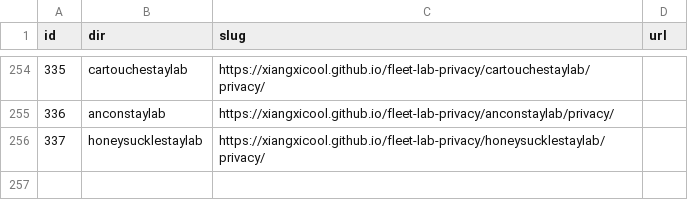
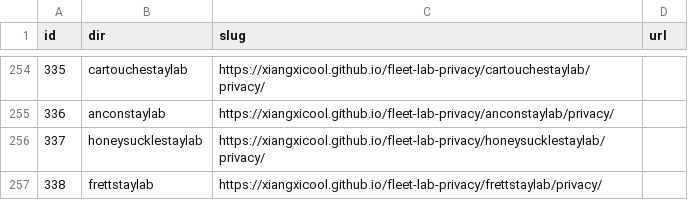
Before and after one commit to xiangxicool/fleet-lab-privacy, a TSV file: URL_MAP.tsv, drawn as a sheet; only a part is shown, gaps mark what is left out; the diff names each change by its address in the sheet, - before the commit and + after, or states it on an @@ line.

```diff
--- a/URL_MAP.tsv
+++ b/URL_MAP.tsv
+row 257: 338 | frettstaylab | https://xiangxicool.github.io/fleet-lab-privacy/frettstaylab/privacy/
```
Also changed, not shown: 1 other file.
